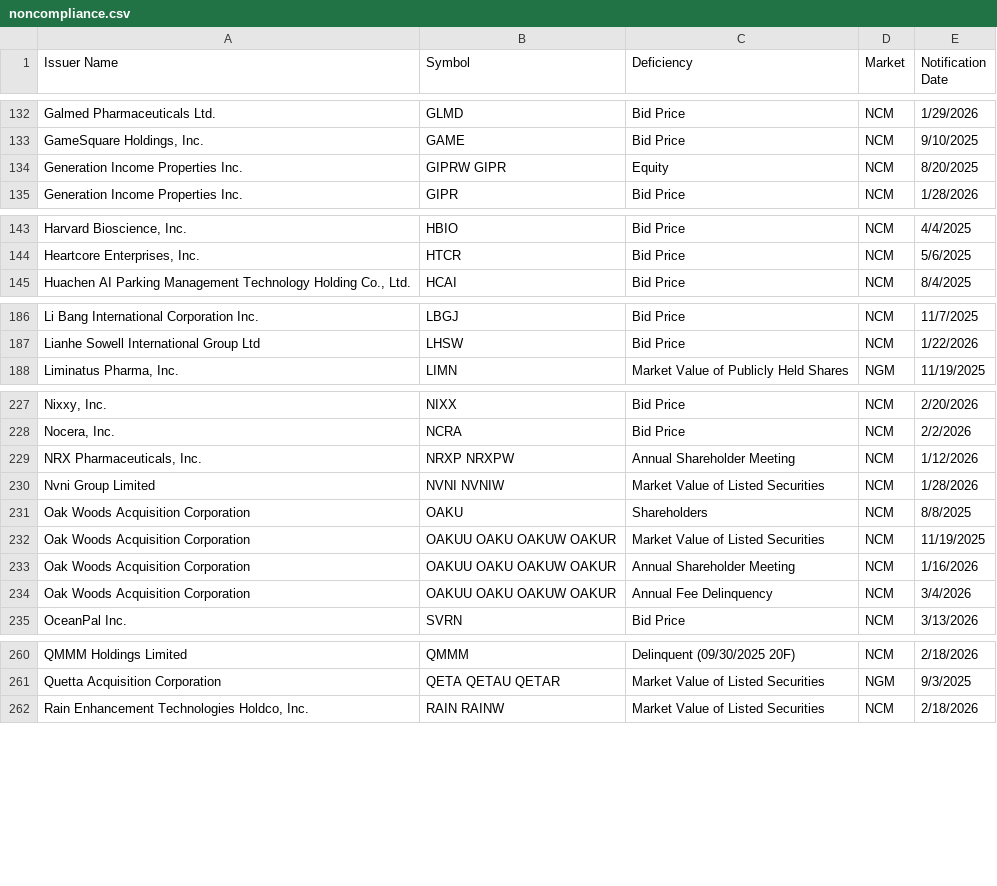
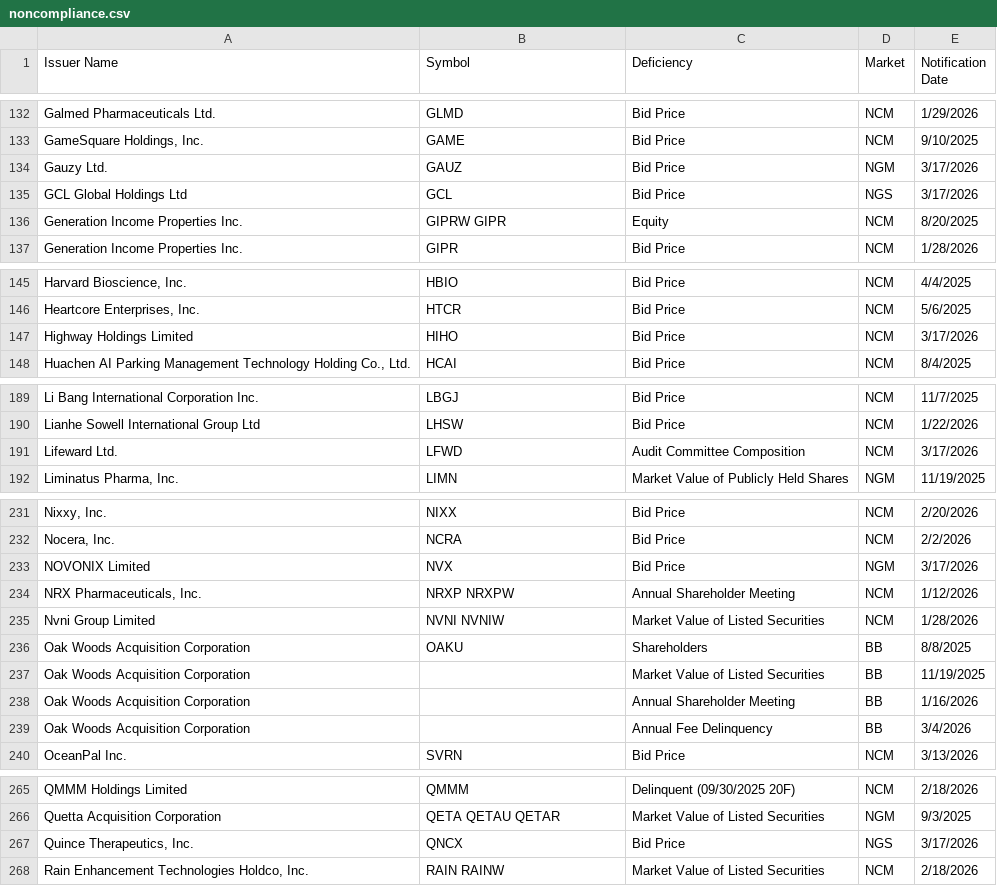
Before and after one commit to ieattokens/noncompliance, a CSV file: noncompliance.csv, drawn as a sheet; only a part is shown, gaps mark what is left out; the diff covers the shown part only.

```diff
--- a/noncompliance.csv
+++ b/noncompliance.csv
@@ -133,2 +133,4 @@
 "GameSquare Holdings, Inc.","GAME","Bid Price","NCM","9/10/2025"
+"Gauzy Ltd.","GAUZ","Bid Price","NGM","3/17/2026"
+"GCL Global Holdings Ltd","GCL","Bid Price","NGS","3/17/2026"
 "Generation Income Properties Inc.","GIPRW GIPR","Equity","NCM","8/20/2025"
@@ -144,2 +146,3 @@
 "Heartcore Enterprises, Inc.","HTCR","Bid Price","NCM","5/6/2025"
+"Highway Holdings Limited","HIHO","Bid Price","NCM","3/17/2026"
 "Huachen AI Parking Management Technology Holding Co., Ltd.","HCAI","Bid Price","NCM","8/4/2025"
@@ -187,2 +190,3 @@
 "Lianhe Sowell International Group Ltd","LHSW","Bid Price","NCM","1/22/2026"
+"Lifeward Ltd.","LFWD","Audit Committee Composition","NCM","3/17/2026"
 "Liminatus Pharma, Inc.","LIMN","Market Value of Publicly Held Shares","NGM","11/19/2025"
@@ -228,8 +232,9 @@
 "Nocera, Inc.","NCRA","Bid Price","NCM","2/2/2026"
+"NOVONIX Limited","NVX","Bid Price","NGM","3/17/2026"
 "NRX Pharmaceuticals, Inc.","NRXP NRXPW","Annual Shareholder Meeting","NCM","1/12/2026"
 "Nvni Group Limited","NVNI NVNIW","Market Value of Listed Securities","NCM","1/28/2026"
-"Oak Woods Acquisition Corporation","OAKU","Shareholders","NCM","8/8/2025"
-"Oak Woods Acquisition Corporation","OAKUU OAKU OAKUW OAKUR","Market Value of Listed Securities","NCM","11/19/2025"
-"Oak Woods Acquisition Corporation","OAKUU OAKU OAKUW OAKUR","Annual Shareholder Meeting","NCM","1/16/2026"
-"Oak Woods Acquisition Corporation","OAKUU OAKU OAKUW OAKUR","Annual Fee Delinquency","NCM","3/4/2026"
+"Oak Woods Acquisition Corporation","OAKU","Shareholders","BB","8/8/2025"
+"Oak Woods Acquisition Corporation",,"Market Value of Listed Securities","BB","11/19/2025"
+"Oak Woods Acquisition Corporation",,"Annual Shareholder Meeting","BB","1/16/2026"
+"Oak Woods Acquisition Corporation",,"Annual Fee Delinquency","BB","3/4/2026"
 "OceanPal Inc.","SVRN","Bid Price","NCM","3/13/2026"
@@ -261,2 +266,3 @@
 "Quetta Acquisition Corporation","QETA QETAU QETAR","Market Value of Listed Securities","NGM","9/3/2025"
+"Quince Therapeutics, Inc.","QNCX","Bid Price","NGS","3/17/2026"
 "Rain Enhancement Technologies Holdco, Inc.","RAIN RAINW","Market Value of Listed Securities","NCM","2/18/2026"
```
Also changed, not shown: 2 added rows and 1 edited cell elsewhere in this file, 1 other file.
